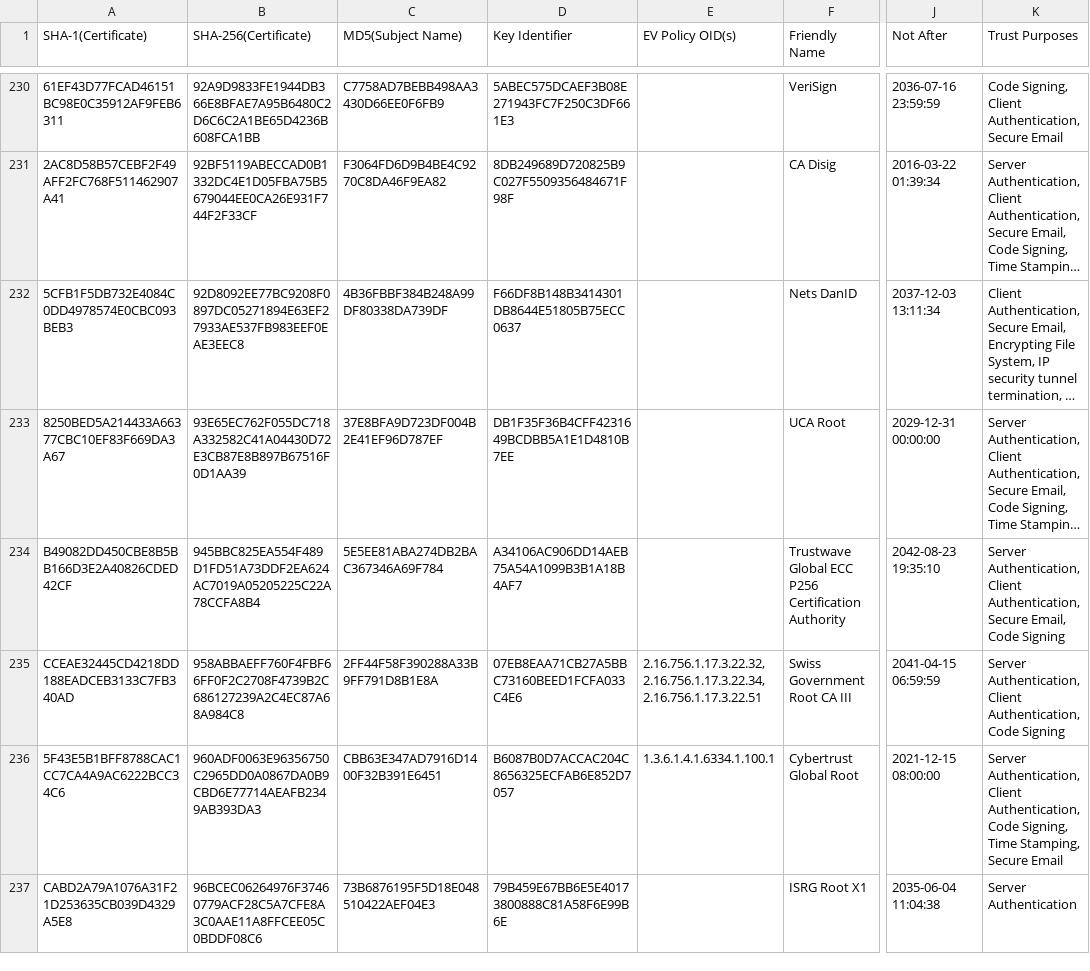
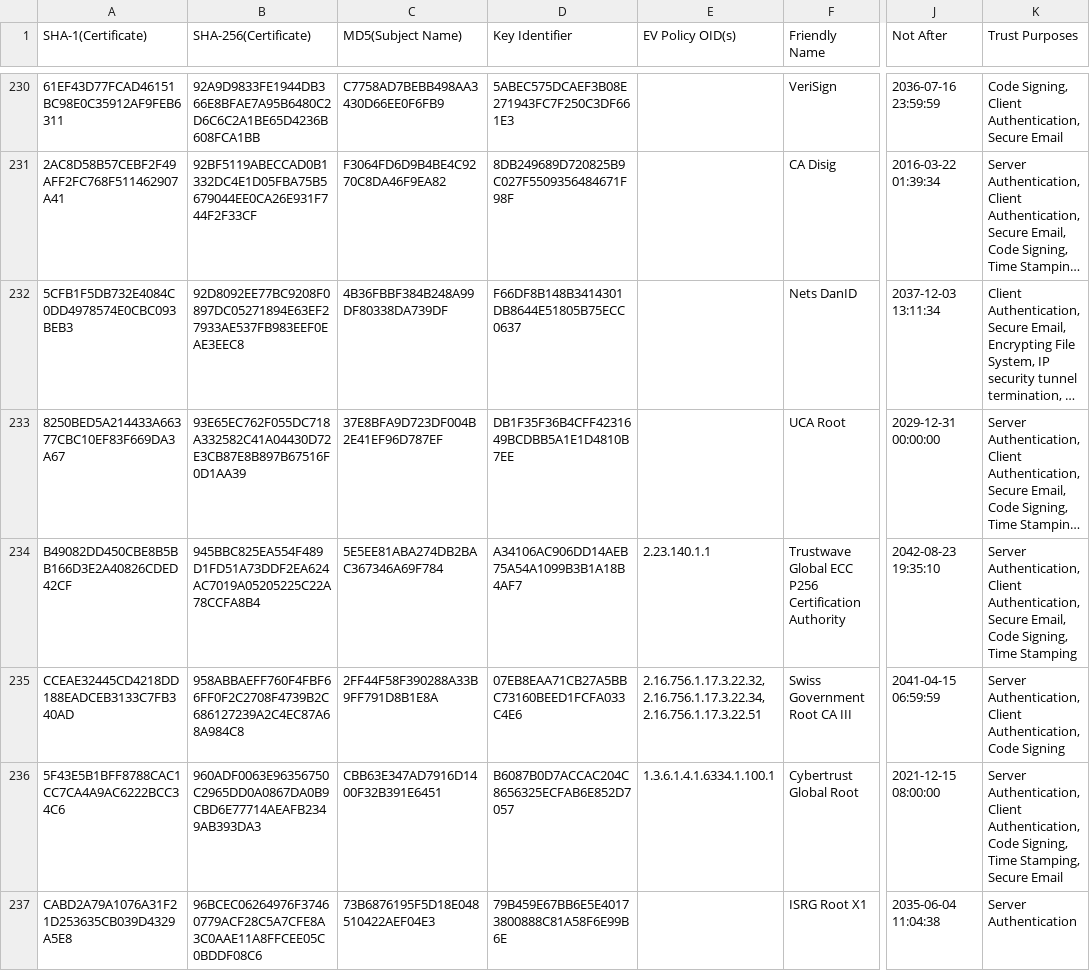
Before and after one commit to robstradling/authroot.stl, a TSV file: authroot.tsv, drawn as a sheet; only a part is shown, gaps mark what is left out; long unchanged cells end in …; the diff covers the shown part only; the diff names each change by its address in the sheet, - before the commit and + after, or states it on an @@ line.

```diff
--- a/authroot.tsv
+++ b/authroot.tsv
-E234 (EV Policy OID(s)): (empty)
+E234 (EV Policy OID(s)): 2.23.140.1.1
-K234 (Trust Purposes): …Email, Code Signing
+K234 (Trust Purposes): …Email, Code Signing, Time Stamping
```
Also changed, not shown: 6 edited cells elsewhere in this file, 2 other files.
